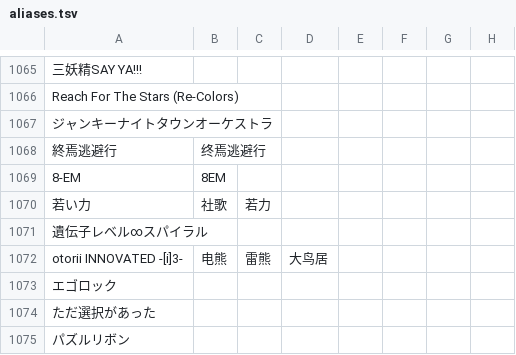
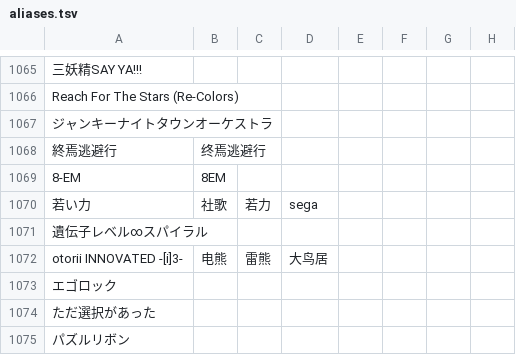
Before and after one commit to Skimige/Akiha-Assets, a TSV file: data/maimai/aliases.tsv, drawn as a sheet; only a part is shown, gaps mark what is left out; the diff covers the shown part only; the diff names each change by its address in the sheet, - before the commit and + after, or states it on an @@ line.

```diff
--- a/data/maimai/aliases.tsv
+++ b/data/maimai/aliases.tsv
-D1070: (empty)
+D1070: sega
```
Also changed, not shown: 5 edited cells elsewhere in this file.
